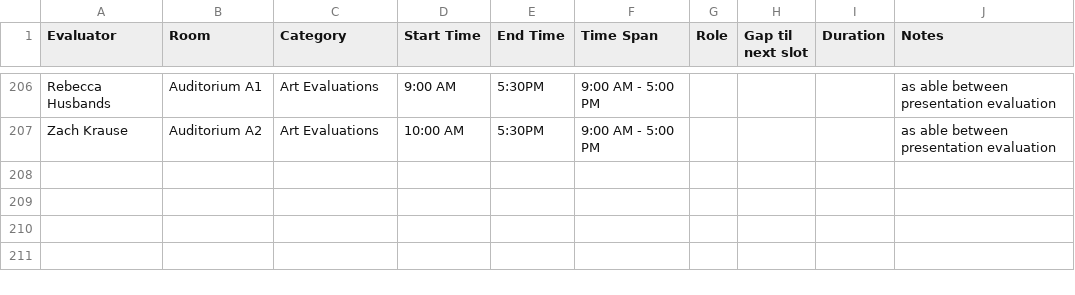
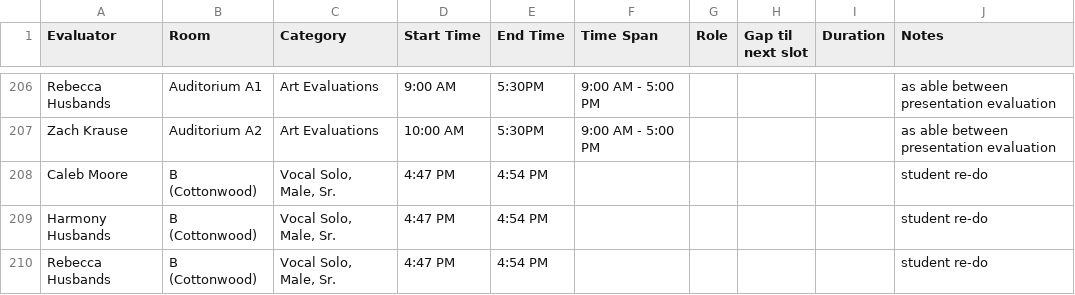
Before and after one commit to ISM-FAF/Evaluator-Schedule, a CSV file: evaluators.csv, drawn as a sheet; only a part is shown, gaps mark what is left out; the diff names each change by its address in the sheet, - before the commit and + after, or states it on an @@ line.

Commit message:
Add files via upload

```diff
--- a/evaluators.csv
+++ b/evaluators.csv
+row 208: Caleb Moore | B (Cottonwood) | Vocal Solo, Male, Sr. | 4:47 PM | 4:54 PM |  |  |  |  | student re-do
+row 209: Harmony Husbands | B (Cottonwood) | Vocal Solo, Male, Sr. | 4:47 PM | 4:54 PM |  |  |  |  | student re-do
+row 210: Rebecca Husbands | B (Cottonwood) | Vocal Solo, Male, Sr. | 4:47 PM | 4:54 PM |  |  |  |  | student re-do
```
